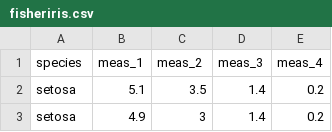
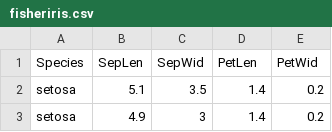
Before and after one commit to seunggookim/MEM, a CSV file: fisheriris.csv, drawn as a sheet; only a part is shown; removed rows and columns are numbered as before the commit, all else as after; the diff names each change by its address in the sheet, - before the commit and + after, or states it on an @@ line.

Commit message:
Add files via upload

```diff
--- a/fisheriris.csv
+++ b/fisheriris.csv
-row 1: species | meas_1 | meas_2 | meas_3 | meas_4
+row 1: Species | SepLen | SepWid | PetLen | PetWid
```
